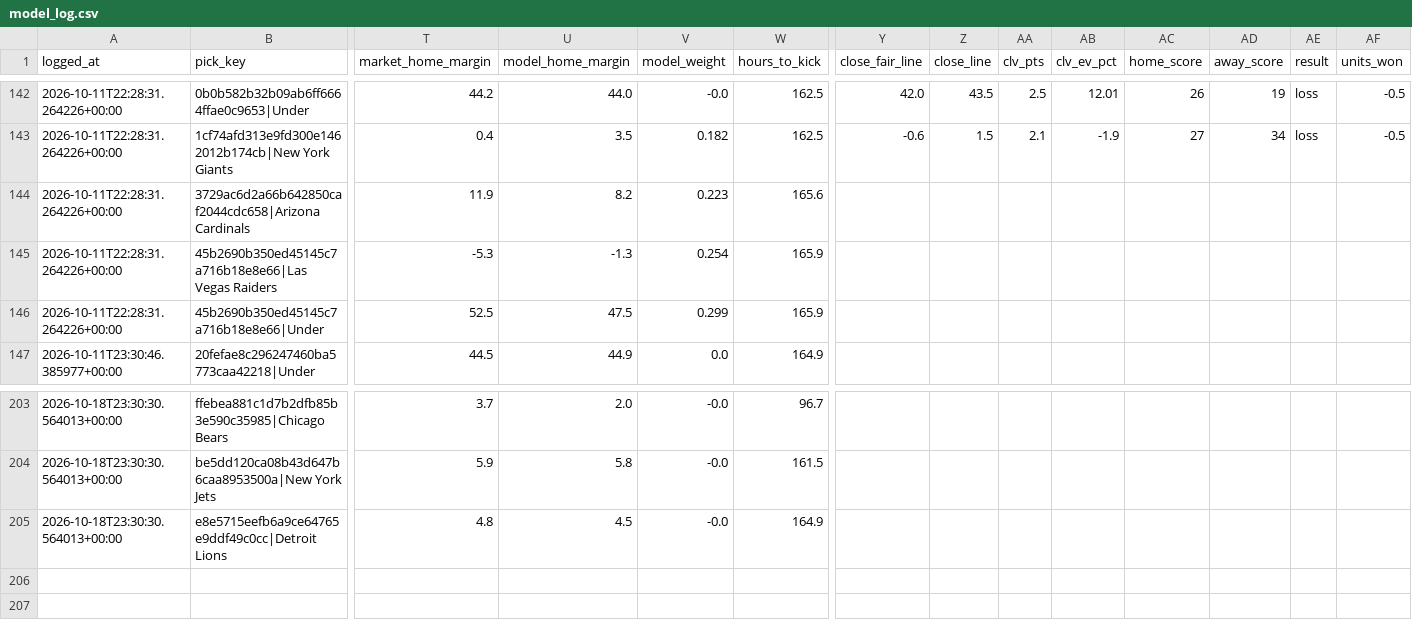
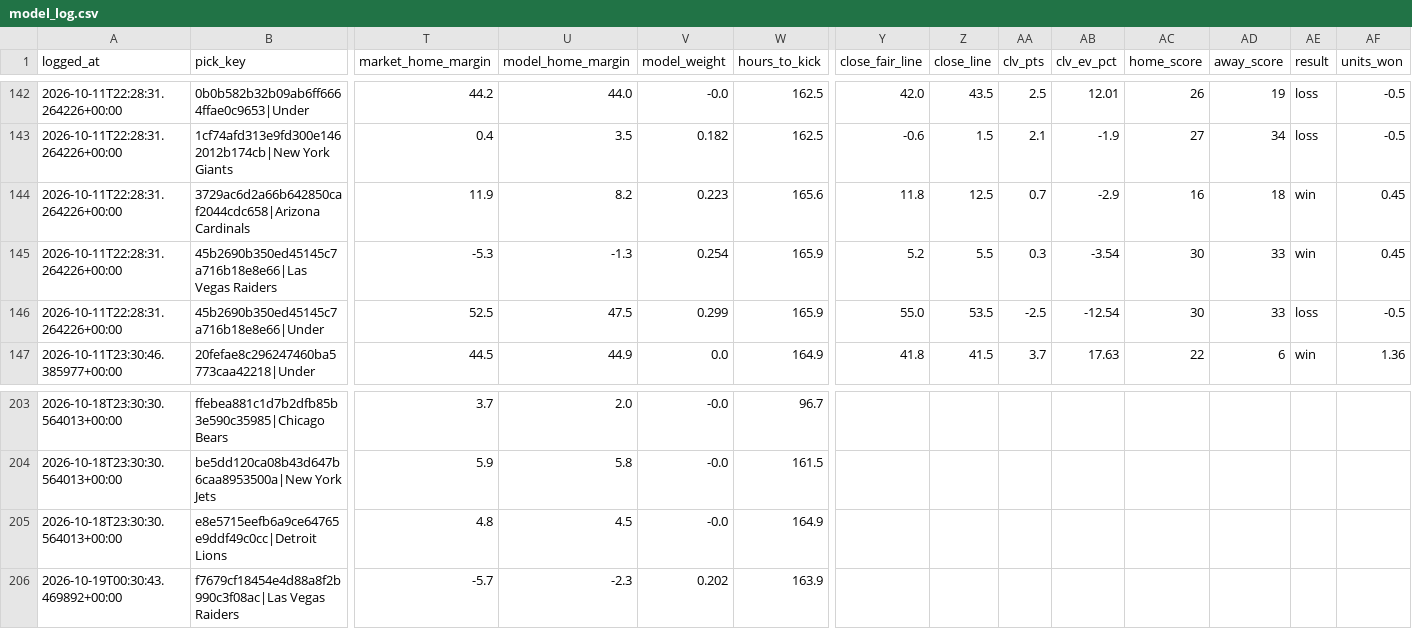
Before and after one commit to unclebuck20/betting-engine, a CSV file: data/picks/model_log.csv, drawn as a sheet; only a part is shown, gaps mark what is left out; rows hold the shown columns only; the diff covers the shown part only; the diff names each change by its address in the sheet, - before the commit and + after, or states it on an @@ line.

```diff
--- a/data/picks/model_log.csv
+++ b/data/picks/model_log.csv
-Y144 (close_fair_line): (empty)
+Y144 (close_fair_line): 11.8
-Z144 (close_line): (empty)
+Z144 (close_line): 12.5
-AA144 (clv_pts): (empty)
+AA144 (clv_pts): 0.7
-AB144 (clv_ev_pct): (empty)
+AB144 (clv_ev_pct): -2.9
-AC144 (home_score): (empty)
+AC144 (home_score): 16
-AD144 (away_score): (empty)
+AD144 (away_score): 18
-AE144:AE145 (result): (empty)
+AE144:AE145 (result): win
-AF144:AF145 (units_won): (empty)
+AF144:AF145 (units_won): 0.45
-Y145 (close_fair_line): (empty)
+Y145 (close_fair_line): 5.2
-Z145 (close_line): (empty)
+Z145 (close_line): 5.5
-AA145 (clv_pts): (empty)
+AA145 (clv_pts): 0.3
-AB145 (clv_ev_pct): (empty)
+AB145 (clv_ev_pct): -3.54
-AC145:AC146 (home_score): (empty)
+AC145:AC146 (home_score): 30
-AD145:AD146 (away_score): (empty)
+AD145:AD146 (away_score): 33
-Y146 (close_fair_line): (empty)
+Y146 (close_fair_line): 55.0
-Z146 (close_line): (empty)
+Z146 (close_line): 53.5
-AA146 (clv_pts): (empty)
+AA146 (clv_pts): -2.5
-AB146 (clv_ev_pct): (empty)
+AB146 (clv_ev_pct): -12.54
-AE146 (result): (empty)
+AE146 (result): loss
-AF146 (units_won): (empty)
+AF146 (units_won): -0.5
-Y147 (close_fair_line): (empty)
+Y147 (close_fair_line): 41.8
-Z147 (close_line): (empty)
+Z147 (close_line): 41.5
-AA147 (clv_pts): (empty)
+AA147 (clv_pts): 3.7
-AB147 (clv_ev_pct): (empty)
+AB147 (clv_ev_pct): 17.63
-AC147 (home_score): (empty)
+AC147 (home_score): 22
-AD147 (away_score): (empty)
+AD147 (away_score): 6
-AE147 (result): (empty)
+AE147 (result): win
-AF147 (units_won): (empty)
+AF147 (units_won): 1.36
+row 206: 2026-10-19T00:30:43.469892+00:00 | f7679cf18454e4d88a8f2b990c3f08ac|Las Vegas Raiders | -5.7 | -2.3 | 0.202 | 163.9
```
Also changed, not shown: 8 edited cells elsewhere in this file, 15 other files.
